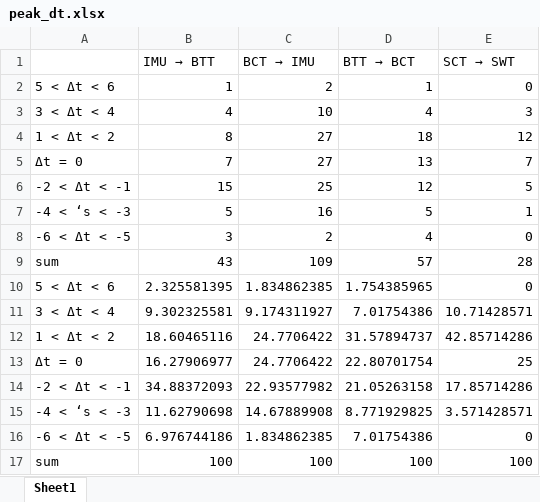
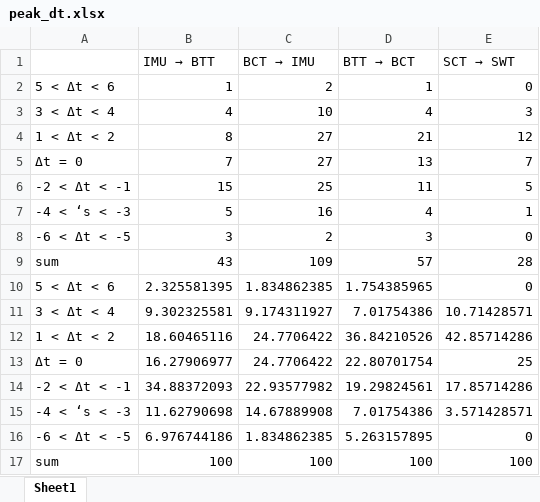
Before and after one commit to beth182/scint_plots, an Excel workbook: scint_plots/peak_flux_performance/peak_dt.xlsx, sheet Sheet1, drawn as a sheet; values as stored, in another font and other column widths than the file's, no borders; the diff names each change by its address in the sheet, - before the commit and + after, or states it on an @@ line.

Commit message:
update vals with new BTT BCT grid

```diff
--- a/scint_plots/peak_flux_performance/peak_dt.xlsx (sheet Sheet1)
+++ b/scint_plots/peak_flux_performance/peak_dt.xlsx (sheet Sheet1)
-D4 (BTT → BCT): 18
+D4 (BTT → BCT): 21
-D6 (BTT → BCT): 12
+D6 (BTT → BCT): 11
-D7 (BTT → BCT): 5
+D7 (BTT → BCT): 4
-D8 (BTT → BCT): 4
+D8 (BTT → BCT): 3
-D12 (BTT → BCT): 31.57894737
+D12 (BTT → BCT): 36.84210526
-D14 (BTT → BCT): 21.05263158
+D14 (BTT → BCT): 19.29824561
-D15 (BTT → BCT): 8.771929825
+D15 (BTT → BCT): 7.01754386
-D16 (BTT → BCT): 7.01754386
+D16 (BTT → BCT): 5.263157895
```
